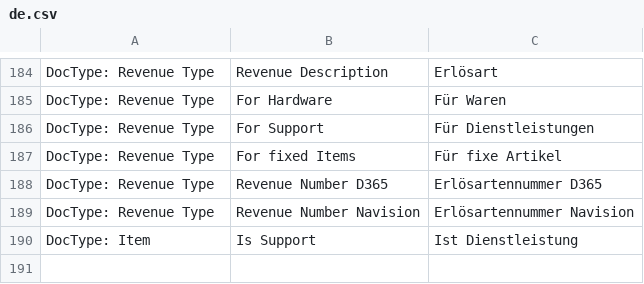
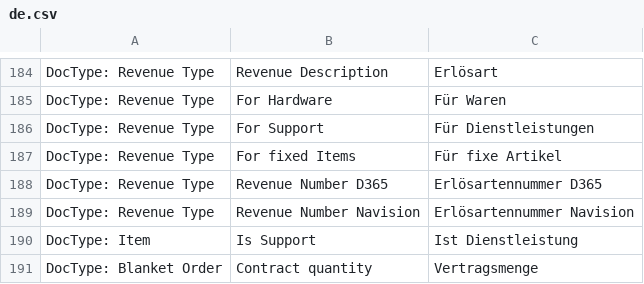
Before and after one commit to libracore/energielenker, a CSV file: energielenker/translations/de.csv, drawn as a sheet; only a part is shown, gaps mark what is left out; the diff names each change by its address in the sheet, - before the commit and + after, or states it on an @@ line.

Commit message:
added customizations to blanket order

```diff
--- a/energielenker/translations/de.csv
+++ b/energielenker/translations/de.csv
+row 191: DocType: Blanket Order | Contract quantity | Vertragsmenge
```
Also changed, not shown: 1 other file.
